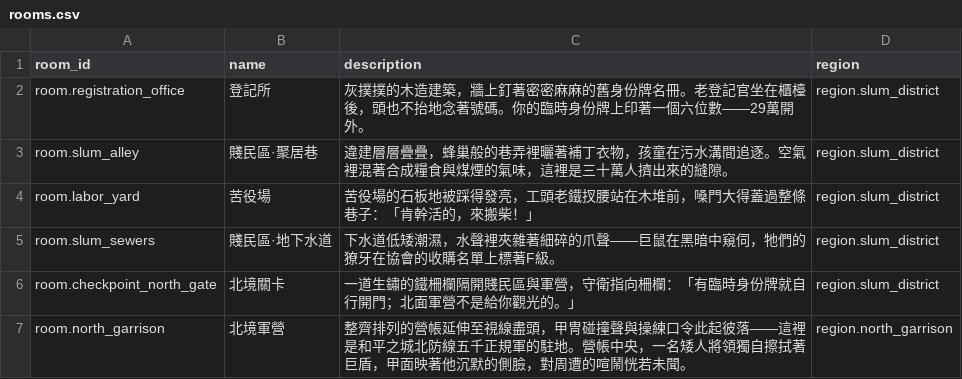
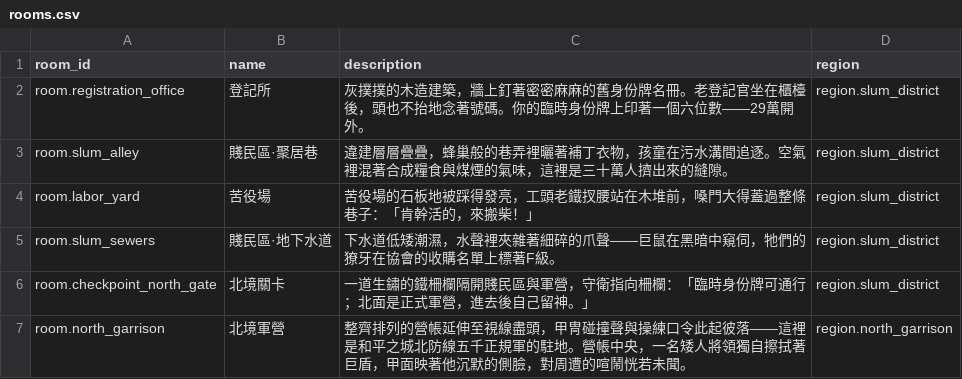
Before and after one commit to kakon77777-commits/compilableworld-runtime-mvp, a CSV file: examples/mingyun_zhiyu_peace_city/data/rooms.csv, drawn as a sheet.

```diff
--- a/examples/mingyun_zhiyu_peace_city/data/rooms.csv
+++ b/examples/mingyun_zhiyu_peace_city/data/rooms.csv
@@ -5,3 +5,3 @@ room.labor_yard,苦役場,苦役場的石板地被踩得發亮，工頭老鐵扠
 room.slum_sewers,賤民區·地下水道,下水道低矮潮濕，水聲裡夾雜著細碎的爪聲——巨鼠在黑暗中窺伺，牠們的獠牙在協會的收購名單上標著F級。,region.slum_district
-room.checkpoint_north_gate,北境關卡,一道生鏽的鐵柵欄隔開賤民區與軍營，守衛指向柵欄：「有臨時身份牌就自行開門；北面軍營不是給你觀光的。」,region.slum_district
+room.checkpoint_north_gate,北境關卡,一道生鏽的鐵柵欄隔開賤民區與軍營，守衛指向柵欄：「臨時身份牌可通行；北面是正式軍營，進去後自己留神。」,region.slum_district
 room.north_garrison,北境軍營,整齊排列的營帳延伸至視線盡頭，甲冑碰撞聲與操練口令此起彼落——這裡是和平之城北防線五千正規軍的駐地。營帳中央，一名矮人將領獨自擦拭著巨盾，甲面映著他沉默的側臉，對周遭的喧鬧恍若未聞。,region.north_garrison
```
Also changed, not shown: examples/gray_crown/data/rooms.csv, 9 other files.
